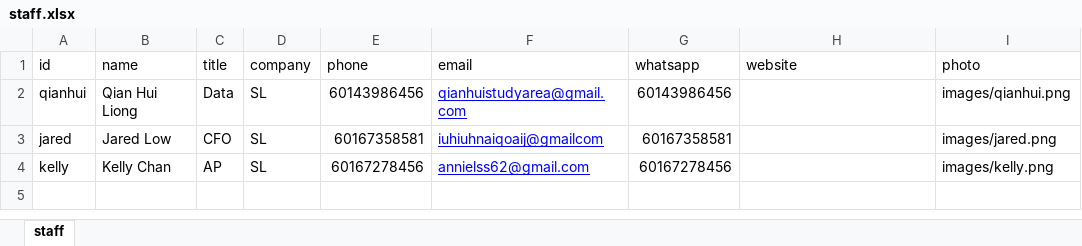
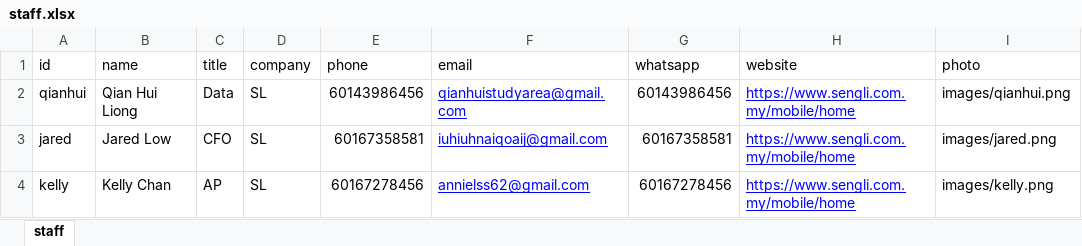
Before and after one commit to AthenaLL/enamecard, an Excel workbook: staff.xlsx, sheet staff, drawn as a sheet; values as stored, in another font and other column widths than the file's, no borders; the diff names each change by its address in the sheet, - before the commit and + after, or states it on an @@ line.

```diff
--- a/staff.xlsx (sheet staff)
+++ b/staff.xlsx (sheet staff)
-H2:H4 (website): (empty)
+H2:H4 (website): https://www.sengli.com.my/mobile/home
-F3 (email): iuhiuhnaiqoaij@gmailcom
+F3 (email): iuhiuhnaiqoaij@gmail.com
```
Also changed, not shown: 6 other files.
